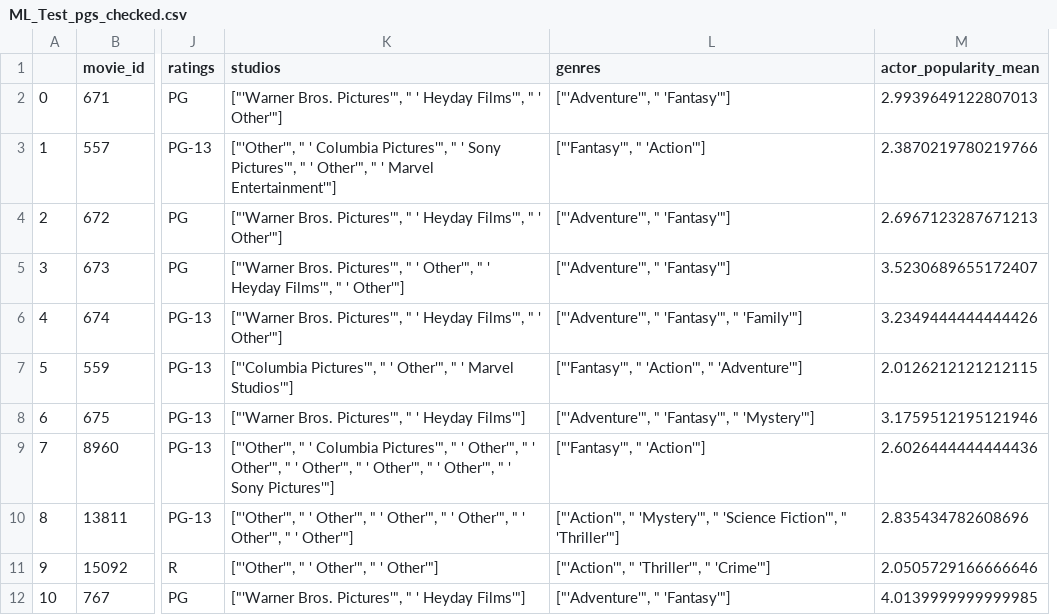
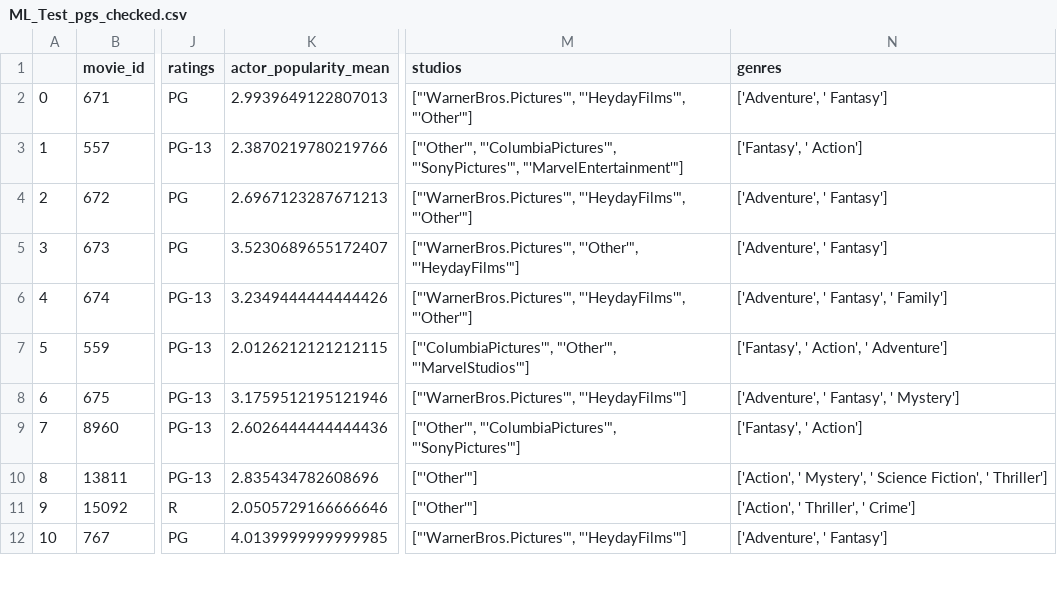
Before and after one commit to a-lau-gonza/The-Final-Project_F-PALS, a CSV file: Tables/ML_Test_pgs_checked.csv, drawn as a sheet; only a part is shown, gaps mark what is left out; removed rows and columns are numbered as before the commit, all else as after; the diff names each change by its address in the sheet, - before the commit and + after, or states it on an @@ line.

Commit message:
adding code for cleaning data from postgres

```diff
--- a/Tables/ML_Test_pgs_checked.csv
+++ b/Tables/ML_Test_pgs_checked.csv
-column K (studios), rows 2-12: ["'Warner Bros. Pictures'", " ' Heyday Films'", " ' Other'"] | ["'Other'", " ' Columbia Pictures'", " ' Sony Pictures'", " ' Other'", " ' Marvel Entertainment'"] | ["'Warner Bros. Pictures'", " ' Heyday Films'", " ' Other'"] | ["'Warner Bros. Pictures'", " ' Other'", " ' Heyday Films'", " ' Other'"] | ["'Warner Bros. Pictures'", " ' Heyday Films'", " ' Other'"] | ["'Columbia Pictures'", " ' Other'", " ' Marvel Studios'"] | ["'Warner Bros. Pictures'", " ' Heyday Films'"] | ["'Other'", " ' Columbia Pictures'", " ' Other'", " ' Other'", " ' Other'", " ' Other'", " ' Other'", " ' Sony Pictures'"] | ["'Other'", " ' Other'", " ' Other'", " ' Other'", " ' Other'", " ' Other'"] | ["'Other'", " ' Other'", " ' Other'"] | ["'Warner Bros. Pictures'", " ' Heyday Films'"]
-column L (genres), rows 2-12: ["'Adventure'", " 'Fantasy'"] | ["'Fantasy'", " 'Action'"] | ["'Adventure'", " 'Fantasy'"] | ["'Adventure'", " 'Fantasy'"] | ["'Adventure'", " 'Fantasy'", " 'Family'"] | ["'Fantasy'", " 'Action'", " 'Adventure'"] | ["'Adventure'", " 'Fantasy'", " 'Mystery'"] | ["'Fantasy'", " 'Action'"] | ["'Action'", " 'Mystery'", " 'Science Fiction'", " 'Thriller'"] | ["'Action'", " 'Thriller'", " 'Crime'"] | ["'Adventure'", " 'Fantasy'"]
+column M (studios), rows 2-12: ["'WarnerBros.Pictures'", "'HeydayFilms'", "'Other'"] | ["'Other'", "'ColumbiaPictures'", "'SonyPictures'", "'MarvelEntertainment'"] | ["'WarnerBros.Pictures'", "'HeydayFilms'", "'Other'"] | ["'WarnerBros.Pictures'", "'Other'", "'HeydayFilms'"] | ["'WarnerBros.Pictures'", "'HeydayFilms'", "'Other'"] | ["'ColumbiaPictures'", "'Other'", "'MarvelStudios'"] | ["'WarnerBros.Pictures'", "'HeydayFilms'"] | ["'Other'", "'ColumbiaPictures'", "'SonyPictures'"] | ["'Other'"] | ["'Other'"] | ["'WarnerBros.Pictures'", "'HeydayFilms'"]
+column N (genres), rows 2-12: ['Adventure', ' Fantasy'] | ['Fantasy', ' Action'] | ['Adventure', ' Fantasy'] | ['Adventure', ' Fantasy'] | ['Adventure', ' Fantasy', ' Family'] | ['Fantasy', ' Action', ' Adventure'] | ['Adventure', ' Fantasy', ' Mystery'] | ['Fantasy', ' Action'] | ['Action', ' Mystery', ' Science Fiction', ' Thriller'] | ['Action', ' Thriller', ' Crime'] | ['Adventure', ' Fantasy']
```
Also changed, not shown: 2 other files.
